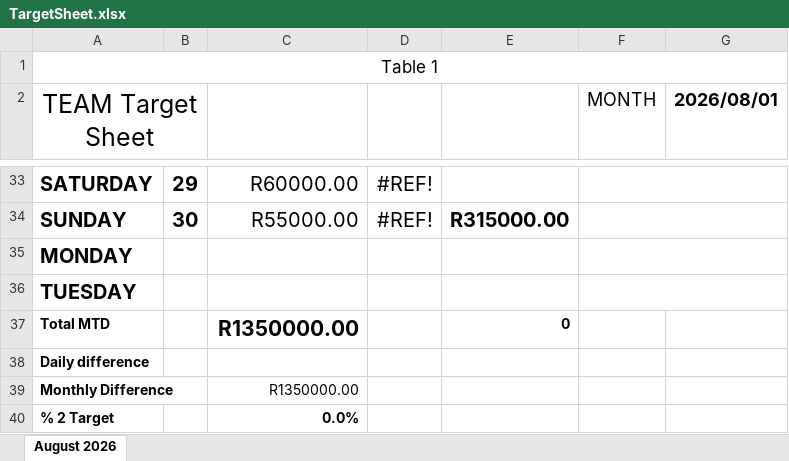
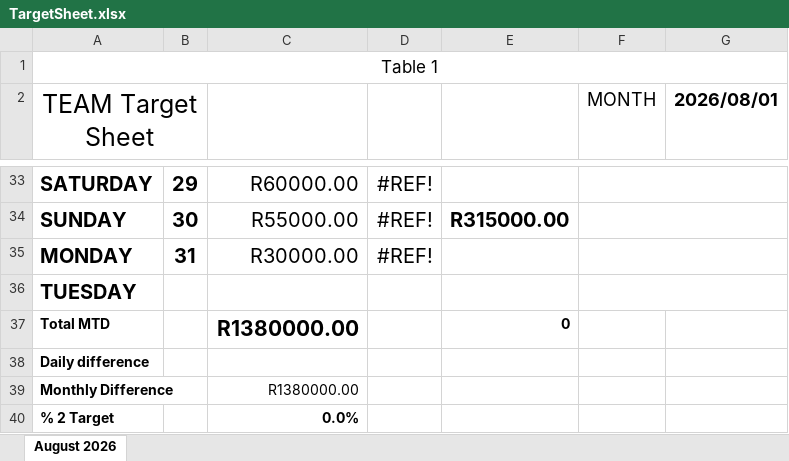
Before and after one commit to LalelaniM/salesDashboard, an Excel workbook: targets/TargetSheet.xlsx, sheet August 2026, drawn as a sheet; only a part is shown, gaps mark what is left out; values as stored, in another font and other column widths than the file's, no borders; removed rows and columns are numbered as before the commit, all else as after; the diff names each change by its address in the sheet, - before the commit and + after, or states it on an @@ line.

Commit message:
Add files via upload

```diff
--- a/targets/TargetSheet.xlsx (sheet August 2026)
+++ b/targets/TargetSheet.xlsx (sheet August 2026)
-row 35: MONDAY
+row 35: MONDAY | 31 | R30000.00 | #REF!
-C37: R1350000.00
+C37: R1380000.00
-C39: R1350000.00
+C39: R1380000.00
```
